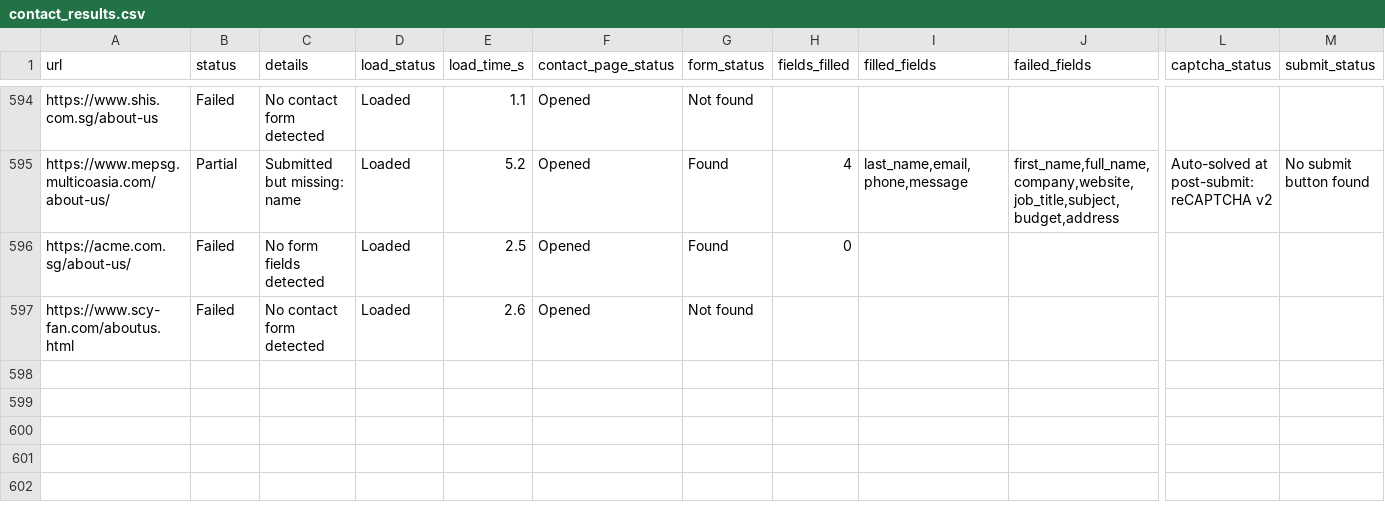
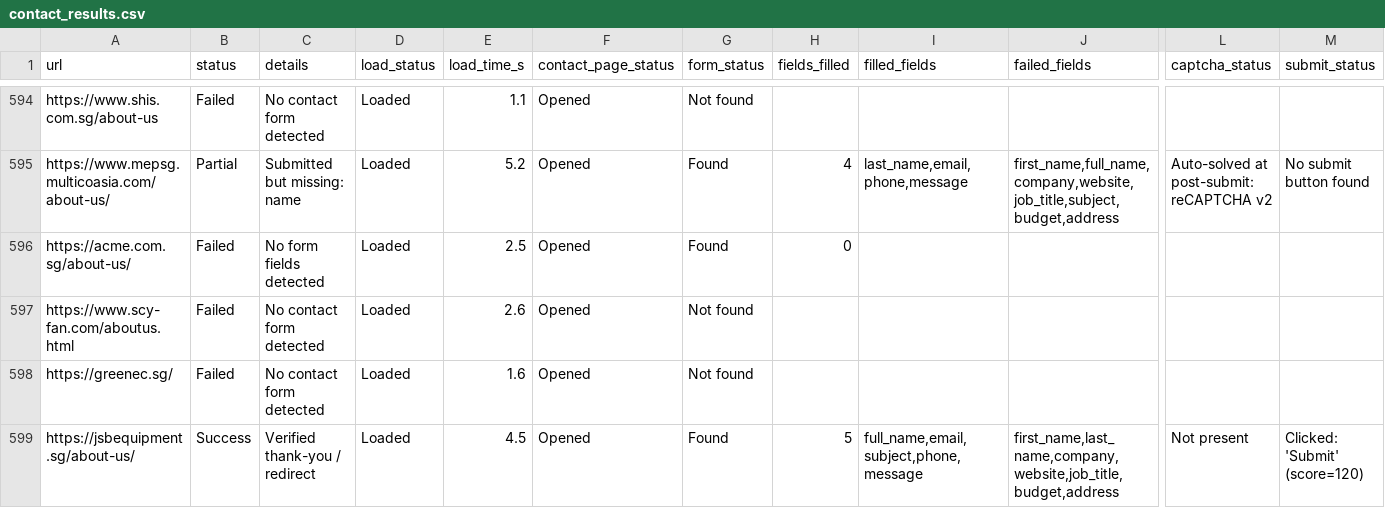
Before and after one commit to AhtehshamSanandwala/outreach-automation, a CSV file: form_results/contact_results.csv, drawn as a sheet; only a part is shown, gaps mark what is left out; rows hold the shown columns only; the diff names each change by its address in the sheet, - before the commit and + after, or states it on an @@ line.

```diff
--- a/form_results/contact_results.csv
+++ b/form_results/contact_results.csv
+row 598: https://greenec.sg/ | Failed | No contact form detected | Loaded | 1.6 | Opened | Not found
+row 599: https://jsbequipment.sg/about-us/ | Success | Verified thank-you / redirect | Loaded | 4.5 | Opened | Found | 5 | full_name,email,subject,phone,message | first_name,last_name,company,website,job_title,budget,address | Not present | Clicked: 'Submit' (score=120)
```
Also changed, not shown: form_results/cold_email_operations_leads.csv, form_results/cold_email_outbound_queue.csv, 7 other files.
